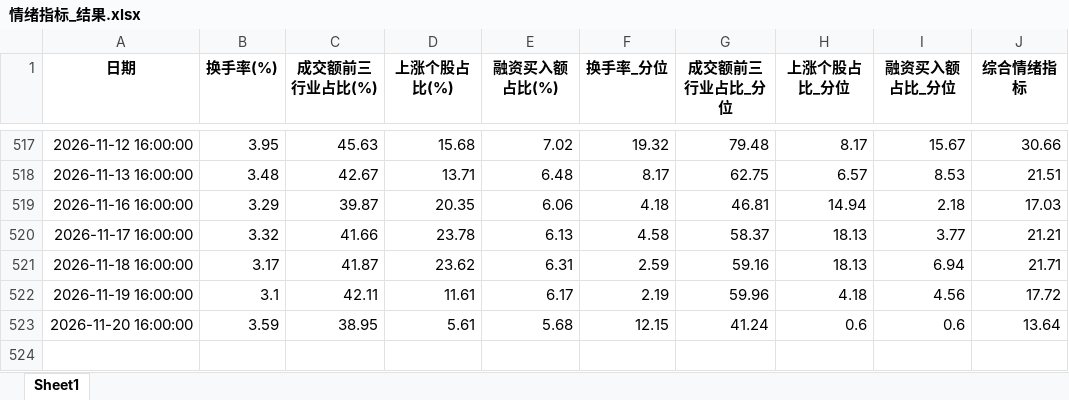
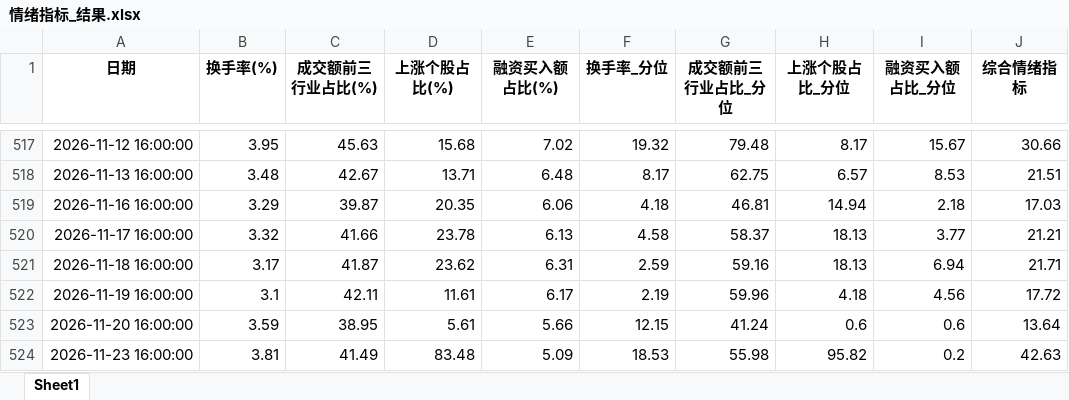
Before and after one commit to wsjjasper/share, an Excel workbook: docs/情绪指标_结果.xlsx, sheet Sheet1, drawn as a sheet; only a part is shown, gaps mark what is left out; values as stored, in another font and other column widths than the file's, no borders; the diff names each change by its address in the sheet, - before the commit and + after, or states it on an @@ line.

```diff
--- a/docs/情绪指标_结果.xlsx (sheet Sheet1)
+++ b/docs/情绪指标_结果.xlsx (sheet Sheet1)
-E523 (融资买入额占比(%)): 5.68
+E523 (融资买入额占比(%)): 5.66
+row 524: 2026-11-23 16:00:00 | 3.81 | 41.49 | 83.48 | 5.09 | 18.53 | 55.98 | 95.82 | 0.2 | 42.63
```
Also changed, not shown: docs/副本万得全A.xlsx, 副本万得全A.xlsx, 12 other files.
